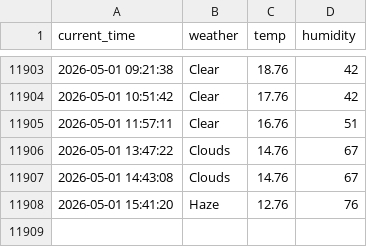
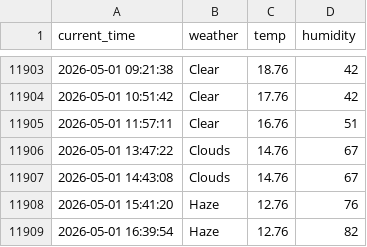
Before and after one commit to RetaMIN0426/weather, a CSV file: seoul_weather.csv, drawn as a sheet; only a part is shown, gaps mark what is left out; the diff names each change by its address in the sheet, - before the commit and + after, or states it on an @@ line.

```diff
--- a/seoul_weather.csv
+++ b/seoul_weather.csv
+row 11909: 2026-05-01 16:39:54 | Haze | 12.76 | 82
```
